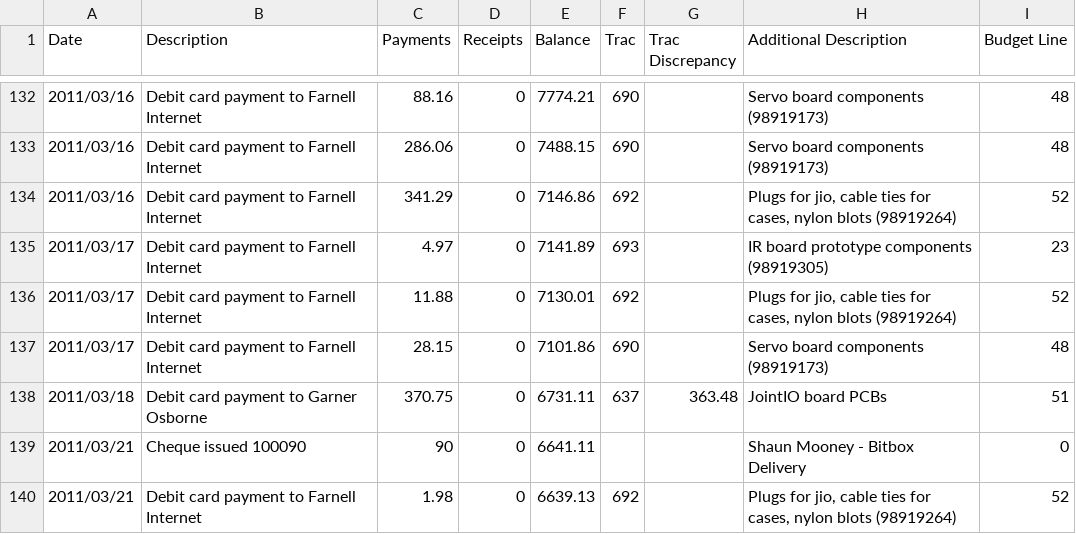
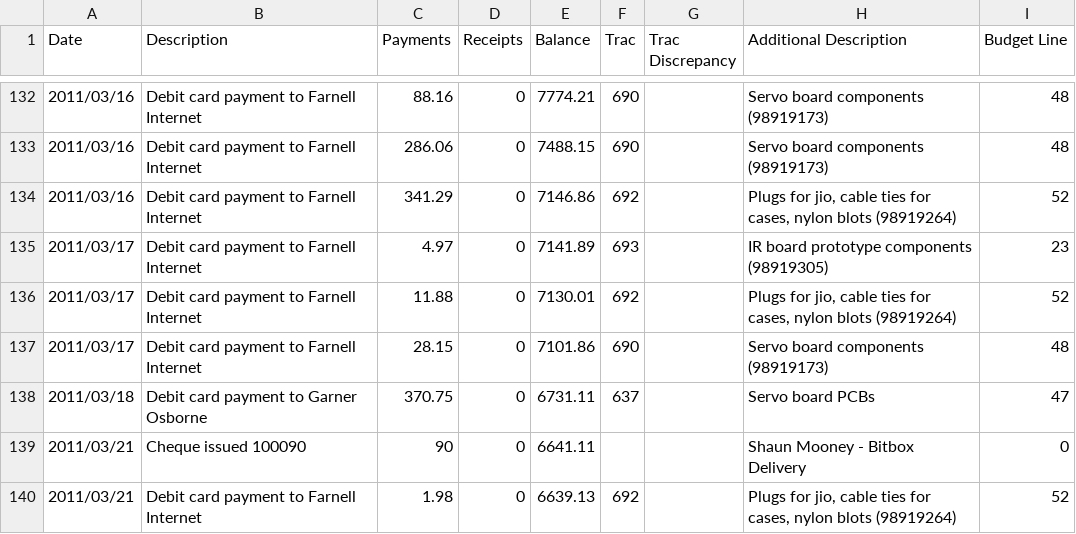
Before and after one commit to srobo-legacy/bank, a CSV file: bank.csv, drawn as a sheet; only a part is shown, gaps mark what is left out.

Commit message:
Correct classification of a Garner Osborne PCB transaction
Turns out that the one we originally had marked down as being for the
JointIO board PCBs was actually for the Servo board PCBs.

```diff
--- a/bank.csv
+++ b/bank.csv
@@ -137,3 +137,3 @@ Date,Description,Payments,Receipts,Balance,Trac,"Trac Discrepancy","Additional D
 2011/03/17,"Debit card payment to Farnell Internet",28.15,0,7101.86,690,,"Servo board components (98919173)",48
-2011/03/18,"Debit card payment to Garner Osborne",370.75,0,6731.11,637,363.48,"JointIO board PCBs",51
+2011/03/18,"Debit card payment to Garner Osborne",370.75,0,6731.11,637,,"Servo board PCBs",47
 2011/03/21,"Cheque issued 100090",90,0,6641.11,,,"Shaun Mooney - Bitbox Delivery",0
```
